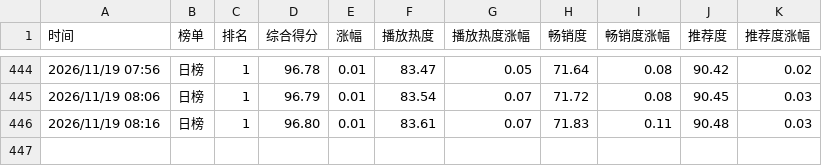
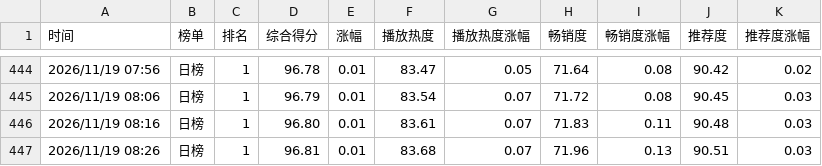
Before and after one commit to haanhaanL/mzc051, a CSV file: daily.csv, drawn as a sheet; only a part is shown, gaps mark what is left out.

```diff
--- a/daily.csv
+++ b/daily.csv
@@ -446 +446,2 @@
 2026/11/19 08:16,日榜,1,96.80,0.01,83.61,0.07,71.83,0.11,90.48,0.03
+2026/11/19 08:26,日榜,1,96.81,0.01,83.68,0.07,71.96,0.13,90.51,0.03
```
Also changed, not shown: weekly.csv.
